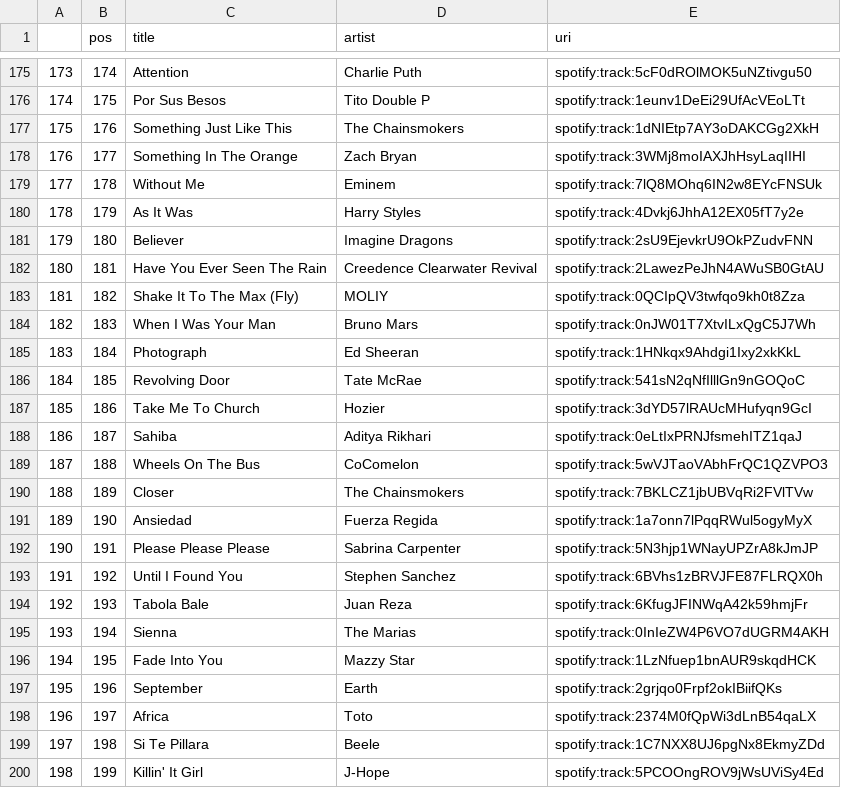
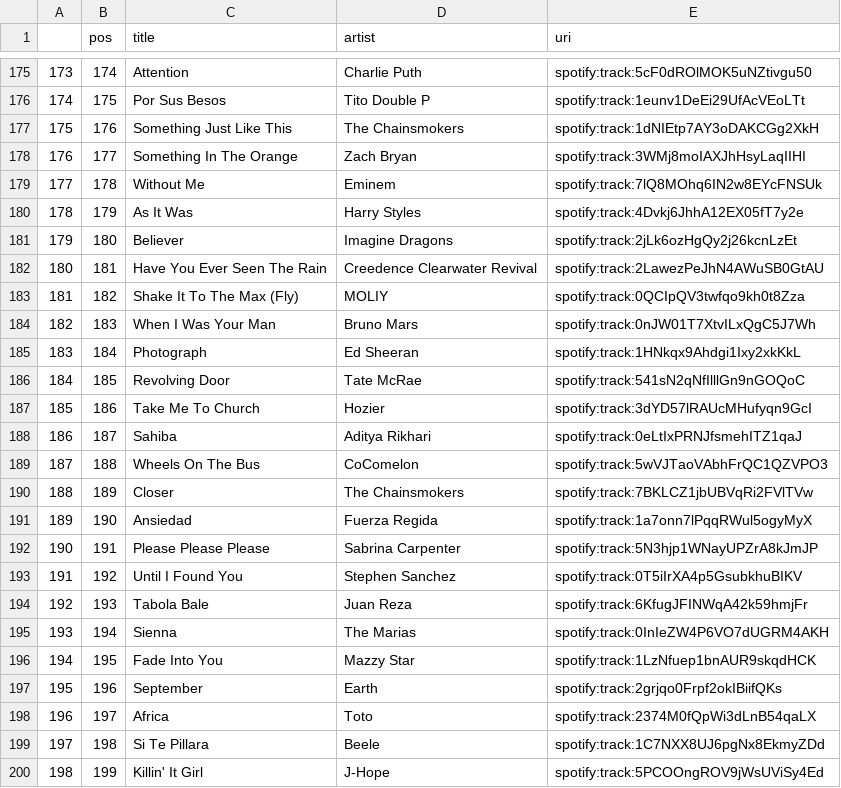
Before and after one commit to kurczakooo/top-playlists-maker, a CSV file: src/data/top_200_global.csv, drawn as a sheet; only a part is shown, gaps mark what is left out; the diff covers the shown part only.

```diff
--- a/src/data/top_200_global.csv
+++ b/src/data/top_200_global.csv
@@ -180,3 +180,3 @@
 178,179,As It Was,Harry Styles,spotify:track:4Dvkj6JhhA12EX05fT7y2e
-179,180,Believer,Imagine Dragons,spotify:track:2sU9EjevkrU9OkPZudvFNN
+179,180,Believer,Imagine Dragons,spotify:track:2jLk6ozHgQy2j26kcnLzEt
 180,181,Have You Ever Seen The Rain,Creedence Clearwater Revival,spotify:track:2LawezPeJhN4AWuSB0GtAU
@@ -192,3 +192,3 @@
 190,191,Please Please Please,Sabrina Carpenter,spotify:track:5N3hjp1WNayUPZrA8kJmJP
-191,192,Until I Found You,Stephen Sanchez,spotify:track:6BVhs1zBRVJFE87FLRQX0h
+191,192,Until I Found You,Stephen Sanchez,spotify:track:0T5iIrXA4p5GsubkhuBIKV
 192,193,Tabola Bale,Juan Reza,spotify:track:6KfugJFINWqA42k59hmjFr
```
Also changed, not shown: 7 edited cells elsewhere in this file, src/data/follower_count.csv, 9 other files.
